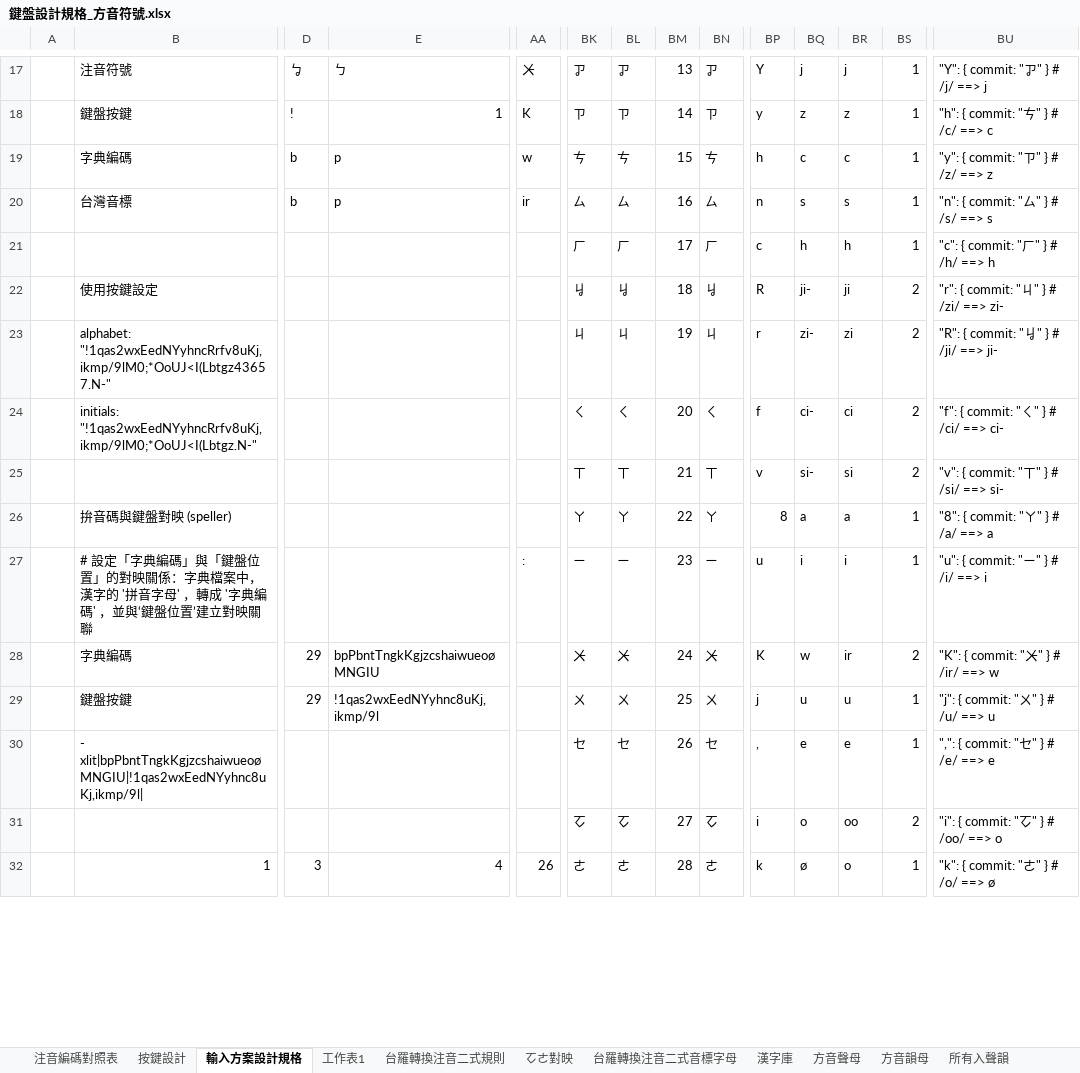
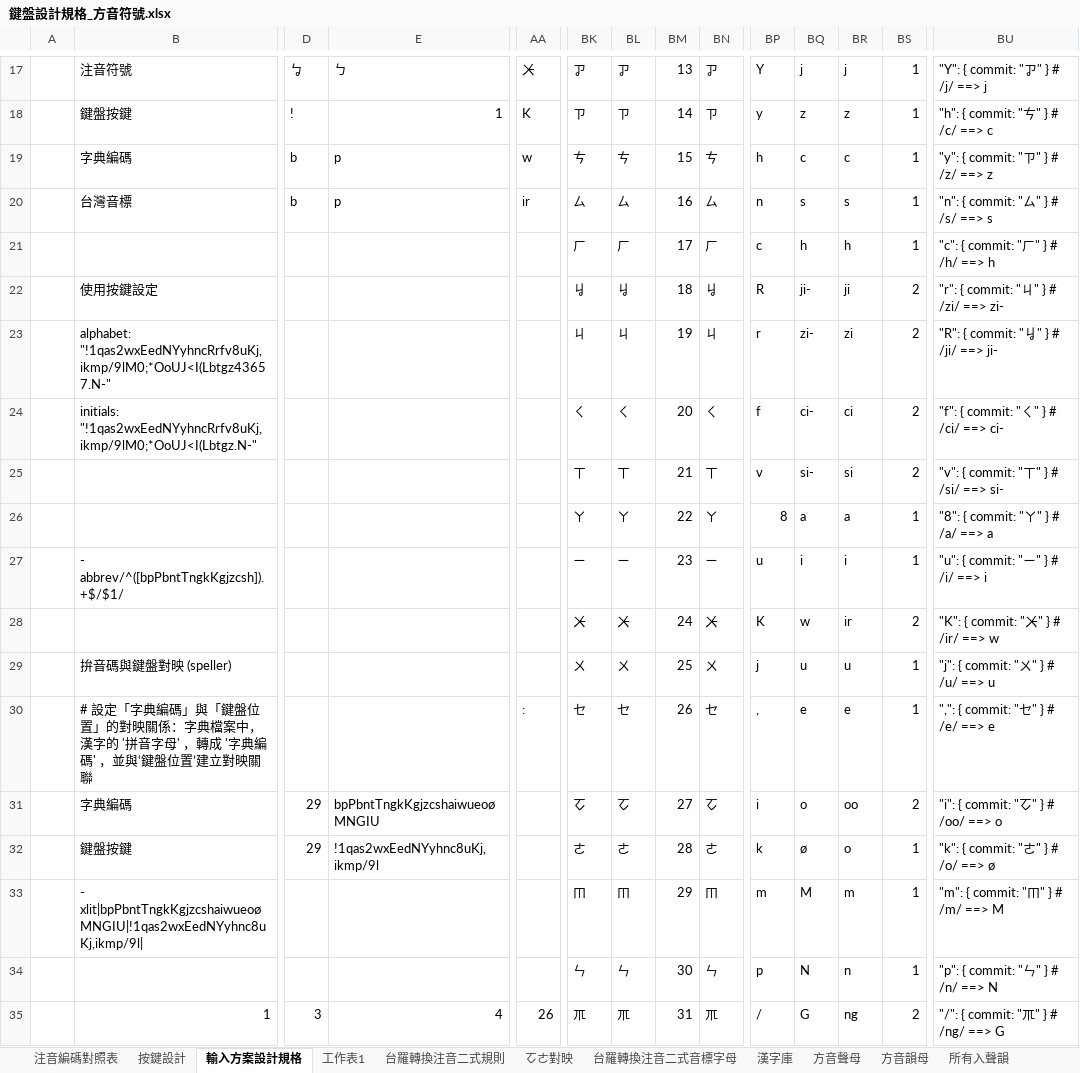
Before and after one commit to AlanJui/rime-tlpa, an Excel workbook: docs/鍵盤設計規格_方音符號.xlsx, sheet 輸入方案設計規格, drawn as a sheet; only a part is shown, gaps mark what is left out; values as stored, in another font and other column widths than the file's, no cell formats; addresses are those after the commit; rows hold the shown columns only; the diff covers the shown part only; the diff names each change by its address in the sheet, - before the commit and + after, or states it on an @@ line.

Commit message:
第二版字典編碼

```diff
--- a/docs/鍵盤設計規格_方音符號.xlsx (sheet 輸入方案設計規格)
+++ b/docs/鍵盤設計規格_方音符號.xlsx (sheet 輸入方案設計規格)
-B26: 拚音碼與鍵盤對映 (speller)
+B26: (empty)
-B27: # 設定「字典編碼」與「鍵盤位置」的對映關係：字典檔案中，漢字的 '拼音字母' ，轉成 '字典編碼' ，並與‘鍵盤位置’建立對映關聯
+B27: - abbrev/^([bpPbntTngkKgjzcsh]).+$/$1/
-AA27: :
+AA27: (empty)
-B28: 字典編碼
+B28: (empty)
-D28:D29: 29
+D28:D29: (empty)
-E28: bpPbntTngkKgjzcshaiwueoøMNGIU
+E28: (empty)
-B29: 鍵盤按鍵
+B29: 拚音碼與鍵盤對映 (speller)
-E29: !1qas2wxEedNYyhnc8uKj,ikmp/9l
+E29: (empty)
-B30: - xlit|bpPbntTngkKgjzcshaiwueoøMNGIU|!1qas2wxEedNYyhnc8uKj,ikmp/9l|
+B30: # 設定「字典編碼」與「鍵盤位置」的對映關係：字典檔案中，漢字的 '拼音字母' ，轉成 '字典編碼' ，並與‘鍵盤位置’建立對映關聯
-AA30: (empty)
+AA30: :
-B31: (empty)
+B31: 字典編碼
-D31: (empty)
+D31: 29
-E31: (empty)
+E31: bpPbntTngkKgjzcshaiwueoøMNGIU
+row 32:  | 鍵盤按鍵 | 29 | !1qas2wxEedNYyhnc8uKj,ikmp/9l |  | ㄜ | ㄜ | 28 | ㄜ | k | ø | o | 1 | "k": { commit: "ㄜ" } # /o/ ==> ø
+row 33:  | - xlit|bpPbntTngkKgjzcshaiwueoøMNGIU|!1qas2wxEedNYyhnc8uKj,ikmp/9l| |  |  |  | ㆬ | ㆬ | 29 | ㆬ | m | M | m | 1 | "m": { commit: "ㆬ" } # /m/ ==> M
+row 34:  |  |  |  |  | ㄣ | ㄣ | 30 | ㄣ | p | N | n | 1 | "p": { commit: "ㄣ" } # /n/ ==> N
-BK35: ㄜ
+BK35: ㆭ
-BL35: ㄜ
+BL35: ㆭ
-BM35: 28
+BM35: 31
-BN35: ㄜ
+BN35: ㆭ
-BP35: k
+BP35: /
-BQ35: ø
+BQ35: G
-BR35: o
+BR35: ng
-BS35: 1
+BS35: 2
-BU35: "k": { commit: "ㄜ" } # /o/ ==> ø
+BU35: "/": { commit: "ㆭ" } # /ng/ ==> G
```
Also changed, not shown: 6 added rows, 9 removed rows and 111 edited cells elsewhere in this sheet, sheet 注音編碼對照表, cell formats, formulas that keep their value.
